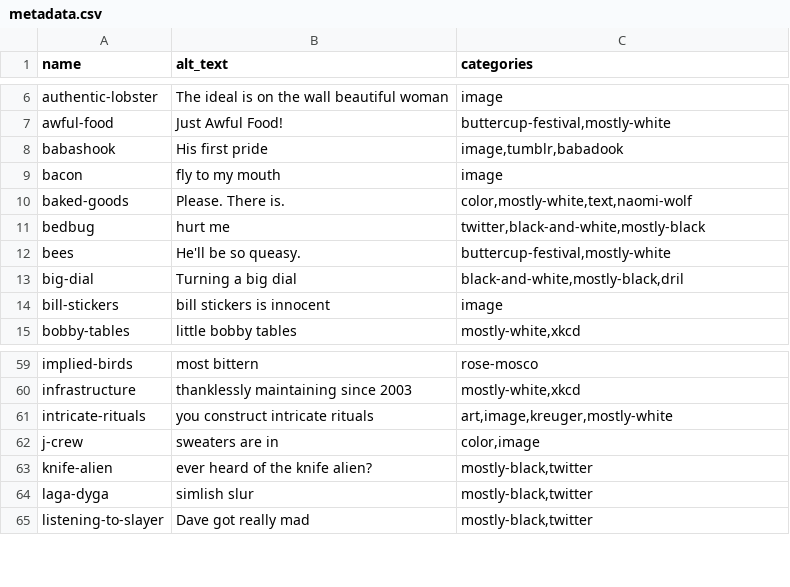
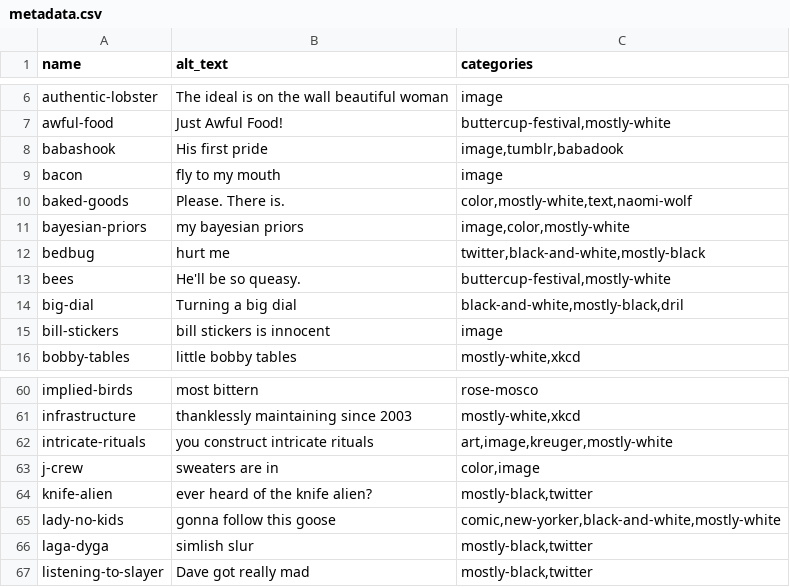
Before and after one commit to pmlandwehr/pmlandwehr.github.io, a CSV file: images/metadata.csv, drawn as a sheet; only a part is shown, gaps mark what is left out.

Commit message:
bayesian-priors, lady-no-kids

```diff
--- a/images/metadata.csv
+++ b/images/metadata.csv
@@ -10,2 +10,3 @@ bacon,fly to my mouth,image
 baked-goods,Please. There is.,"color,mostly-white,text,naomi-wolf"
+bayesian-priors,my bayesian priors,"image,color,mostly-white"
 bedbug,hurt me,"twitter,black-and-white,mostly-black"
@@ -63,2 +64,3 @@ j-crew,sweaters are in,"color,image"
 knife-alien,ever heard of the knife alien?,"mostly-black,twitter"
+lady-no-kids,gonna follow this goose,"comic,new-yorker,black-and-white,mostly-white"
 laga-dyga,simlish slur,"mostly-black,twitter"
```
Also changed, not shown: 4 other files.
